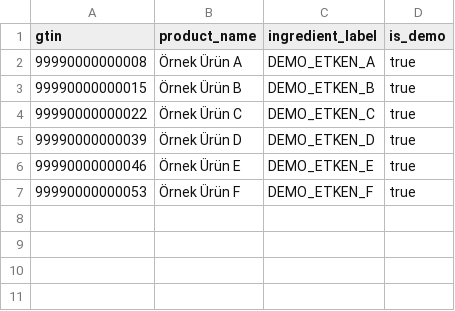
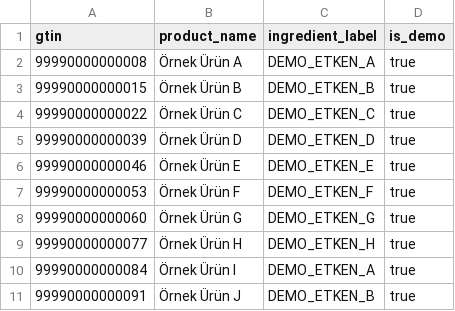
Before and after one commit to Ilac-Etkilesim/ilac, a CSV file: data/demo_products.csv, drawn as a sheet; the diff names each change by its address in the sheet, - before the commit and + after, or states it on an @@ line.

Commit message:
feat(data): demo ilaç/etken madde/etkileşim seed'i + tutarlılık kontrolleri (Issue #2, Ali adına)

```diff
--- a/data/demo_products.csv
+++ b/data/demo_products.csv
+row 8: 99990000000060 | Örnek Ürün G | DEMO_ETKEN_G | true
+row 9: 99990000000077 | Örnek Ürün H | DEMO_ETKEN_H | true
+row 10: 99990000000084 | Örnek Ürün I | DEMO_ETKEN_A | true
+row 11: 99990000000091 | Örnek Ürün J | DEMO_ETKEN_B | true
```
Also changed, not shown: 4 other files.
